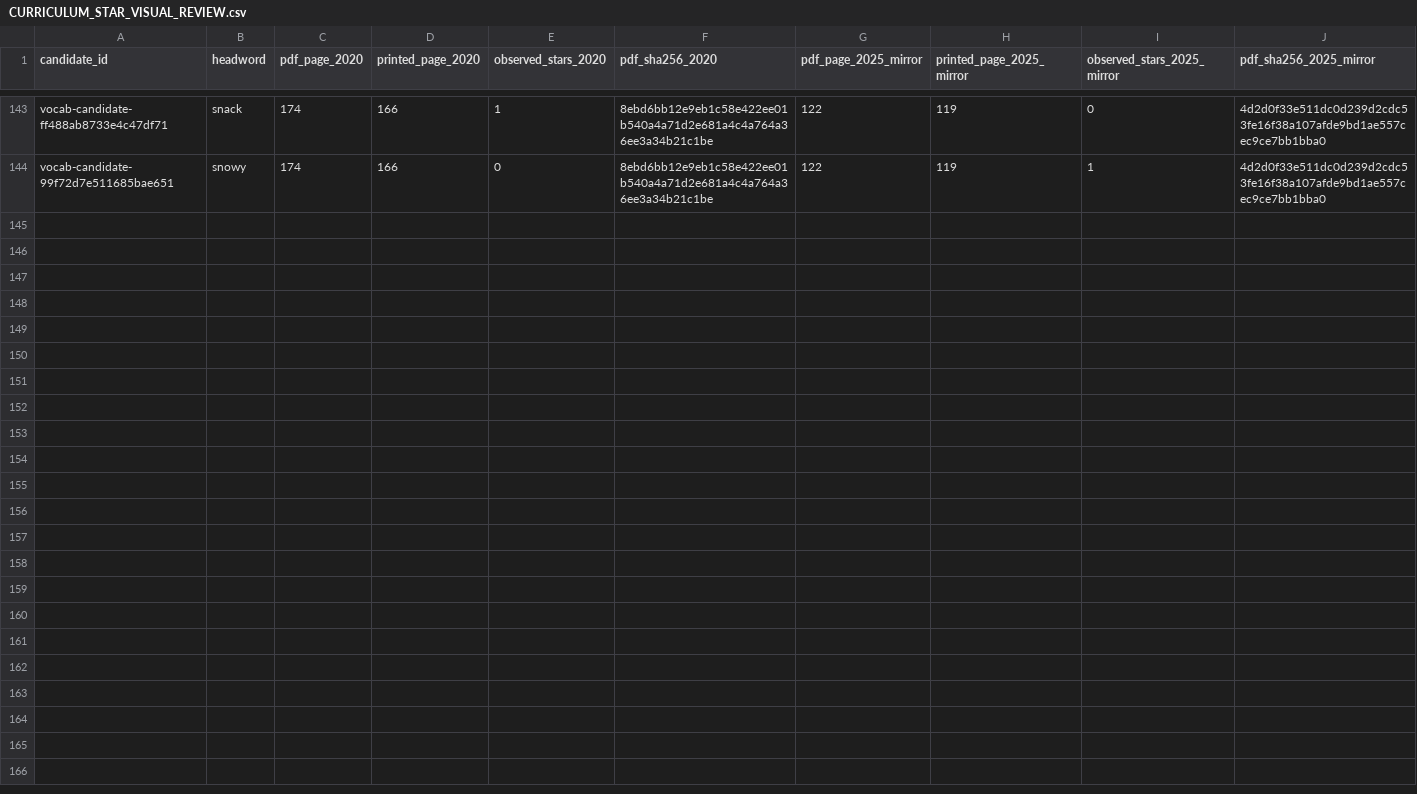
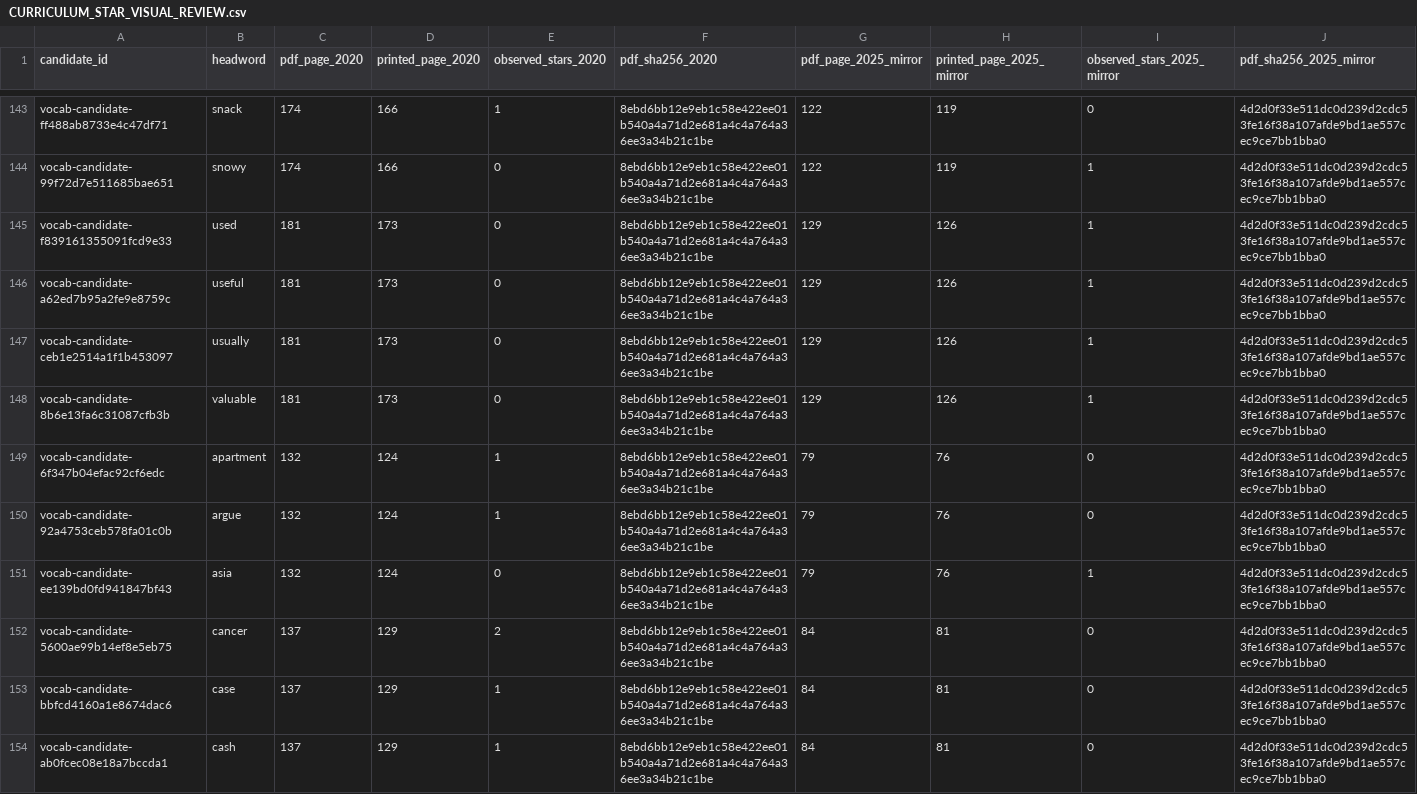
Before and after one commit to AloofLW/Etyra, a CSV file: docs/CURRICULUM_STAR_VISUAL_REVIEW.csv, drawn as a sheet; only a part is shown, gaps mark what is left out; rows hold the shown columns only; the diff names each change by its address in the sheet, - before the commit and + after, or states it on an @@ line.

Commit message:
Review curriculum marker differences A C U V

```diff
--- a/docs/CURRICULUM_STAR_VISUAL_REVIEW.csv
+++ b/docs/CURRICULUM_STAR_VISUAL_REVIEW.csv
+row 145: vocab-candidate-f839161355091fcd9e33 | used | 181 | 173 | 0 | 8ebd6bb12e9eb1c58e422ee01b540a4a71d2e681a4c4a764a36ee3a34b21c1be | 129 | 126 | 1 | 4d2d0f33e511dc0d239d2cdc53fe16f38a107afde9bd1ae557cec9ce7bb1bba0
+row 146: vocab-candidate-a62ed7b95a2fe9e8759c | useful | 181 | 173 | 0 | 8ebd6bb12e9eb1c58e422ee01b540a4a71d2e681a4c4a764a36ee3a34b21c1be | 129 | 126 | 1 | 4d2d0f33e511dc0d239d2cdc53fe16f38a107afde9bd1ae557cec9ce7bb1bba0
+row 147: vocab-candidate-ceb1e2514a1f1b453097 | usually | 181 | 173 | 0 | 8ebd6bb12e9eb1c58e422ee01b540a4a71d2e681a4c4a764a36ee3a34b21c1be | 129 | 126 | 1 | 4d2d0f33e511dc0d239d2cdc53fe16f38a107afde9bd1ae557cec9ce7bb1bba0
+row 148: vocab-candidate-8b6e13fa6c31087cfb3b | valuable | 181 | 173 | 0 | 8ebd6bb12e9eb1c58e422ee01b540a4a71d2e681a4c4a764a36ee3a34b21c1be | 129 | 126 | 1 | 4d2d0f33e511dc0d239d2cdc53fe16f38a107afde9bd1ae557cec9ce7bb1bba0
+row 149: vocab-candidate-6f347b04efac92cf6edc | apartment | 132 | 124 | 1 | 8ebd6bb12e9eb1c58e422ee01b540a4a71d2e681a4c4a764a36ee3a34b21c1be | 79 | 76 | 0 | 4d2d0f33e511dc0d239d2cdc53fe16f38a107afde9bd1ae557cec9ce7bb1bba0
+row 150: vocab-candidate-92a4753ceb578fa01c0b | argue | 132 | 124 | 1 | 8ebd6bb12e9eb1c58e422ee01b540a4a71d2e681a4c4a764a36ee3a34b21c1be | 79 | 76 | 0 | 4d2d0f33e511dc0d239d2cdc53fe16f38a107afde9bd1ae557cec9ce7bb1bba0
+row 151: vocab-candidate-ee139bd0fd941847bf43 | asia | 132 | 124 | 0 | 8ebd6bb12e9eb1c58e422ee01b540a4a71d2e681a4c4a764a36ee3a34b21c1be | 79 | 76 | 1 | 4d2d0f33e511dc0d239d2cdc53fe16f38a107afde9bd1ae557cec9ce7bb1bba0
+row 152: vocab-candidate-5600ae99b14ef8e5eb75 | cancer | 137 | 129 | 2 | 8ebd6bb12e9eb1c58e422ee01b540a4a71d2e681a4c4a764a36ee3a34b21c1be | 84 | 81 | 0 | 4d2d0f33e511dc0d239d2cdc53fe16f38a107afde9bd1ae557cec9ce7bb1bba0
+row 153: vocab-candidate-bbfcd4160a1e8674dac6 | case | 137 | 129 | 1 | 8ebd6bb12e9eb1c58e422ee01b540a4a71d2e681a4c4a764a36ee3a34b21c1be | 84 | 81 | 0 | 4d2d0f33e511dc0d239d2cdc53fe16f38a107afde9bd1ae557cec9ce7bb1bba0
+row 154: vocab-candidate-ab0fcec08e18a7bccda1 | cash | 137 | 129 | 1 | 8ebd6bb12e9eb1c58e422ee01b540a4a71d2e681a4c4a764a36ee3a34b21c1be | 84 | 81 | 0 | 4d2d0f33e511dc0d239d2cdc53fe16f38a107afde9bd1ae557cec9ce7bb1bba0
```
Also changed, not shown: 2 other files.
